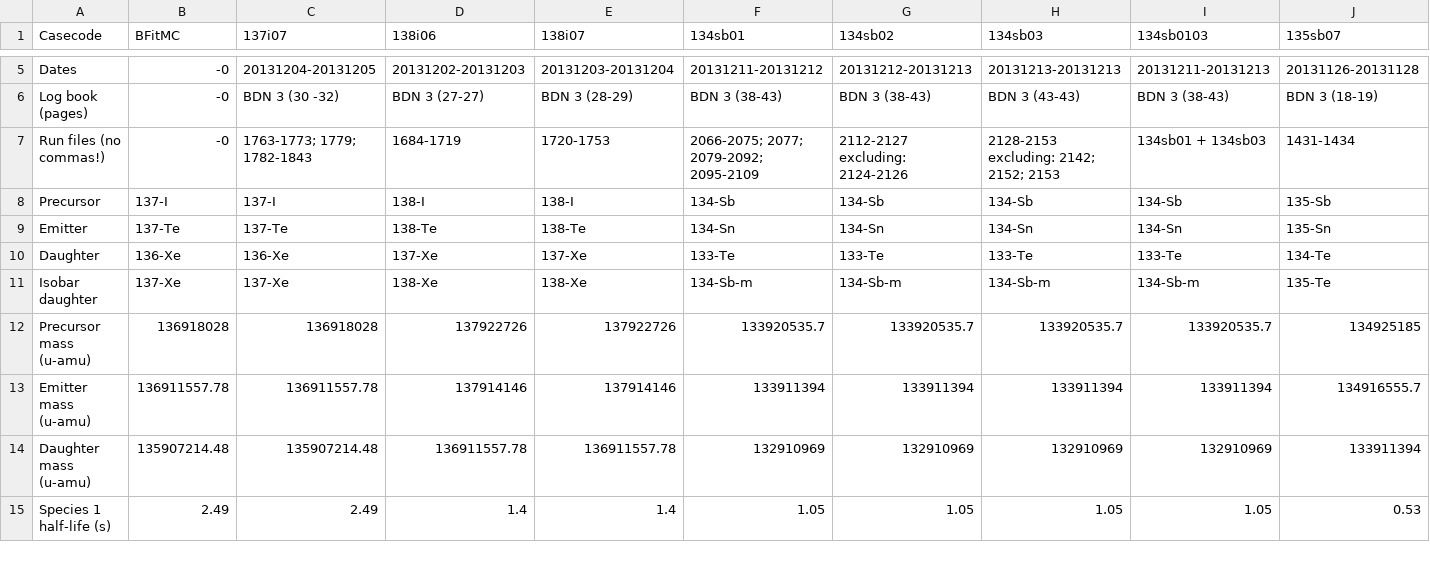
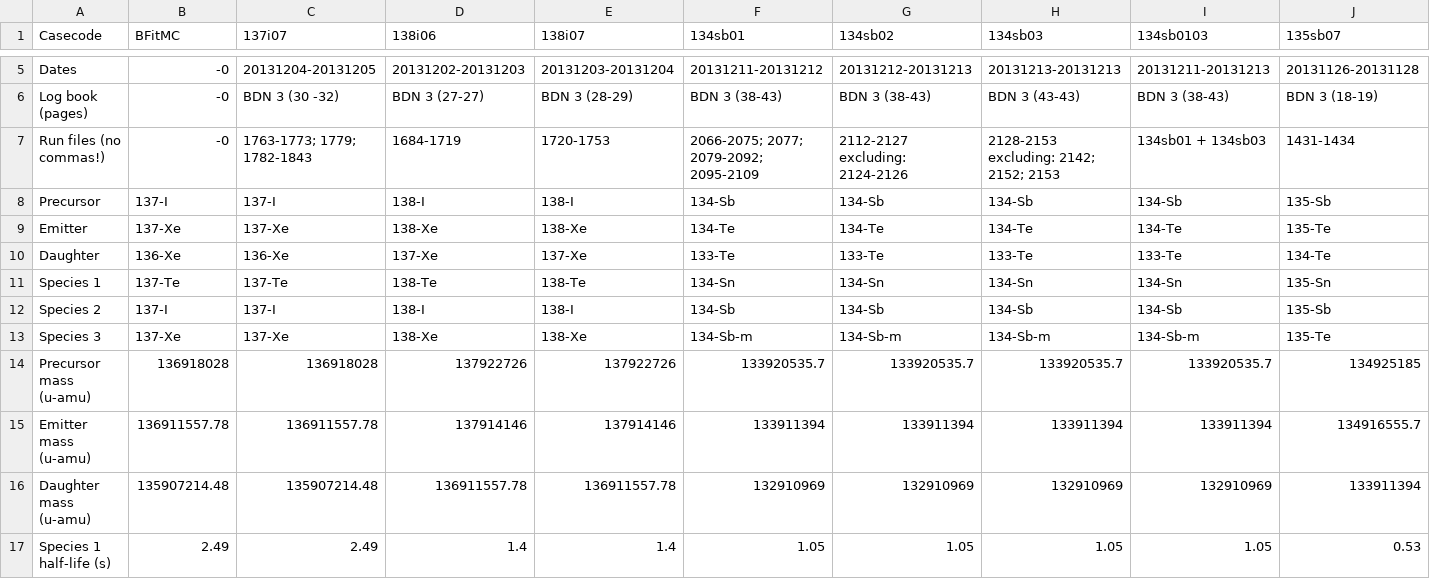
Before and after one commit to agacz/beta-delayed-neutrons, a CSV file: BDNCases.csv, drawn as a sheet; only a part is shown, gaps mark what is left out; addresses are those after the commit; rows hold the shown columns only; the diff covers the shown part only; the diff names each change by its address in the sheet, - before the commit and + after, or states it on an @@ line.

```diff
--- a/BDNCases.csv
+++ b/BDNCases.csv
-B9 (BFitMC): 137-Te
+B9 (BFitMC): 137-Xe
-C9 (137i07): 137-Te
+C9 (137i07): 137-Xe
-D9 (138i06): 138-Te
+D9 (138i06): 138-Xe
-E9 (138i07): 138-Te
+E9 (138i07): 138-Xe
-F9 (134sb01): 134-Sn
+F9 (134sb01): 134-Te
-G9 (134sb02): 134-Sn
+G9 (134sb02): 134-Te
-H9 (134sb03): 134-Sn
+H9 (134sb03): 134-Te
-I9 (134sb0103): 134-Sn
+I9 (134sb0103): 134-Te
-J9 (135sb07): 135-Sn
+J9 (135sb07): 135-Te
+row 11: Species 1 | 137-Te | 137-Te | 138-Te | 138-Te | 134-Sn | 134-Sn | 134-Sn | 134-Sn | 135-Sn
+row 12: Species 2 | 137-I | 137-I | 138-I | 138-I | 134-Sb | 134-Sb | 134-Sb | 134-Sb | 135-Sb
-A13 (Casecode): Isobar daughter
+A13 (Casecode): Species 3
```
Also changed, not shown: 5 edited cells elsewhere in this file, BFitCases.csv, 7 other files.
